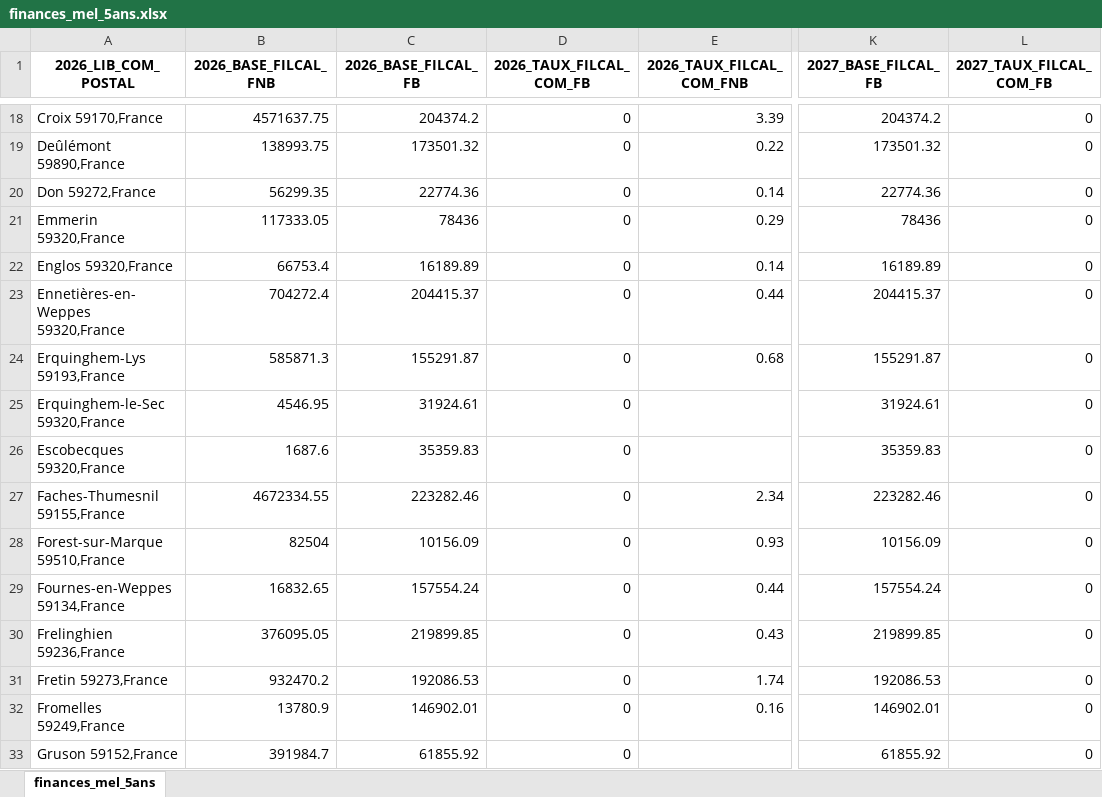
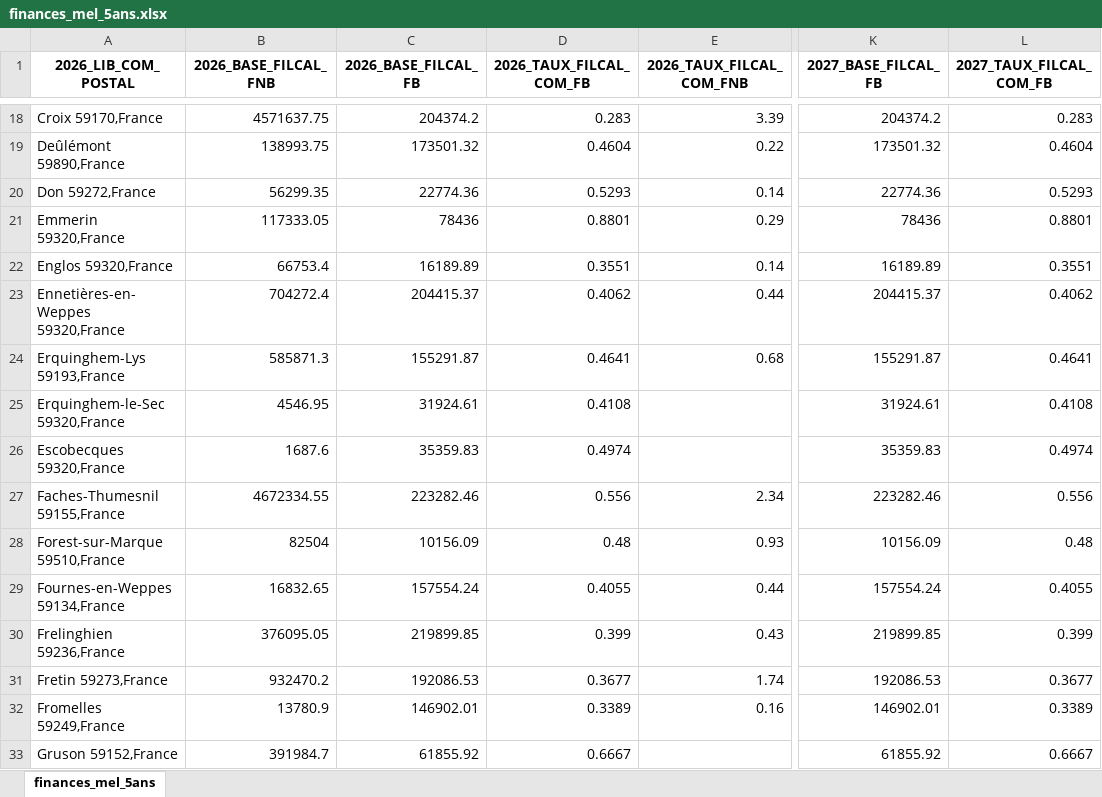
Before and after one commit to augu-gif/Projet_crise_logement, an Excel workbook: dataset_bi/finances_mel_5ans.xlsx, sheet finances_mel_5ans, drawn as a sheet; only a part is shown, gaps mark what is left out; values as stored, in another font and other column widths than the file's, no borders; the diff covers the shown part only; the diff names each change by its address in the sheet, - before the commit and + after, or states it on an @@ line.

```diff
--- a/dataset_bi/finances_mel_5ans.xlsx (sheet finances_mel_5ans)
+++ b/dataset_bi/finances_mel_5ans.xlsx (sheet finances_mel_5ans)
-D18 (2026_TAUX_FILCAL_COM_FB): 0
+D18 (2026_TAUX_FILCAL_COM_FB): 0.283
-L18 (2027_TAUX_FILCAL_COM_FB): 0
+L18 (2027_TAUX_FILCAL_COM_FB): 0.283
-D19 (2026_TAUX_FILCAL_COM_FB): 0
+D19 (2026_TAUX_FILCAL_COM_FB): 0.4604
-L19 (2027_TAUX_FILCAL_COM_FB): 0
+L19 (2027_TAUX_FILCAL_COM_FB): 0.4604
-D20 (2026_TAUX_FILCAL_COM_FB): 0
+D20 (2026_TAUX_FILCAL_COM_FB): 0.5293
-L20 (2027_TAUX_FILCAL_COM_FB): 0
+L20 (2027_TAUX_FILCAL_COM_FB): 0.5293
-D21 (2026_TAUX_FILCAL_COM_FB): 0
+D21 (2026_TAUX_FILCAL_COM_FB): 0.8801
-L21 (2027_TAUX_FILCAL_COM_FB): 0
+L21 (2027_TAUX_FILCAL_COM_FB): 0.8801
-D22 (2026_TAUX_FILCAL_COM_FB): 0
+D22 (2026_TAUX_FILCAL_COM_FB): 0.3551
-L22 (2027_TAUX_FILCAL_COM_FB): 0
+L22 (2027_TAUX_FILCAL_COM_FB): 0.3551
-D23 (2026_TAUX_FILCAL_COM_FB): 0
+D23 (2026_TAUX_FILCAL_COM_FB): 0.4062
-L23 (2027_TAUX_FILCAL_COM_FB): 0
+L23 (2027_TAUX_FILCAL_COM_FB): 0.4062
-D24 (2026_TAUX_FILCAL_COM_FB): 0
+D24 (2026_TAUX_FILCAL_COM_FB): 0.4641
-L24 (2027_TAUX_FILCAL_COM_FB): 0
+L24 (2027_TAUX_FILCAL_COM_FB): 0.4641
-D25 (2026_TAUX_FILCAL_COM_FB): 0
+D25 (2026_TAUX_FILCAL_COM_FB): 0.4108
-L25 (2027_TAUX_FILCAL_COM_FB): 0
+L25 (2027_TAUX_FILCAL_COM_FB): 0.4108
-D26 (2026_TAUX_FILCAL_COM_FB): 0
+D26 (2026_TAUX_FILCAL_COM_FB): 0.4974
-L26 (2027_TAUX_FILCAL_COM_FB): 0
+L26 (2027_TAUX_FILCAL_COM_FB): 0.4974
-D27 (2026_TAUX_FILCAL_COM_FB): 0
+D27 (2026_TAUX_FILCAL_COM_FB): 0.556
-L27 (2027_TAUX_FILCAL_COM_FB): 0
+L27 (2027_TAUX_FILCAL_COM_FB): 0.556
-D28 (2026_TAUX_FILCAL_COM_FB): 0
+D28 (2026_TAUX_FILCAL_COM_FB): 0.48
-L28 (2027_TAUX_FILCAL_COM_FB): 0
+L28 (2027_TAUX_FILCAL_COM_FB): 0.48
-D29 (2026_TAUX_FILCAL_COM_FB): 0
+D29 (2026_TAUX_FILCAL_COM_FB): 0.4055
-L29 (2027_TAUX_FILCAL_COM_FB): 0
+L29 (2027_TAUX_FILCAL_COM_FB): 0.4055
-D30 (2026_TAUX_FILCAL_COM_FB): 0
+D30 (2026_TAUX_FILCAL_COM_FB): 0.399
-L30 (2027_TAUX_FILCAL_COM_FB): 0
+L30 (2027_TAUX_FILCAL_COM_FB): 0.399
-D31 (2026_TAUX_FILCAL_COM_FB): 0
+D31 (2026_TAUX_FILCAL_COM_FB): 0.3677
-L31 (2027_TAUX_FILCAL_COM_FB): 0
+L31 (2027_TAUX_FILCAL_COM_FB): 0.3677
-D32 (2026_TAUX_FILCAL_COM_FB): 0
+D32 (2026_TAUX_FILCAL_COM_FB): 0.3389
-L32 (2027_TAUX_FILCAL_COM_FB): 0
+L32 (2027_TAUX_FILCAL_COM_FB): 0.3389
-D33 (2026_TAUX_FILCAL_COM_FB): 0
+D33 (2026_TAUX_FILCAL_COM_FB): 0.6667
-L33 (2027_TAUX_FILCAL_COM_FB): 0
+L33 (2027_TAUX_FILCAL_COM_FB): 0.6667
```
Also changed, not shown: 158 edited cells elsewhere in this sheet, dataset_bi/finances_publiques_mel.xlsx, 30 other files.
